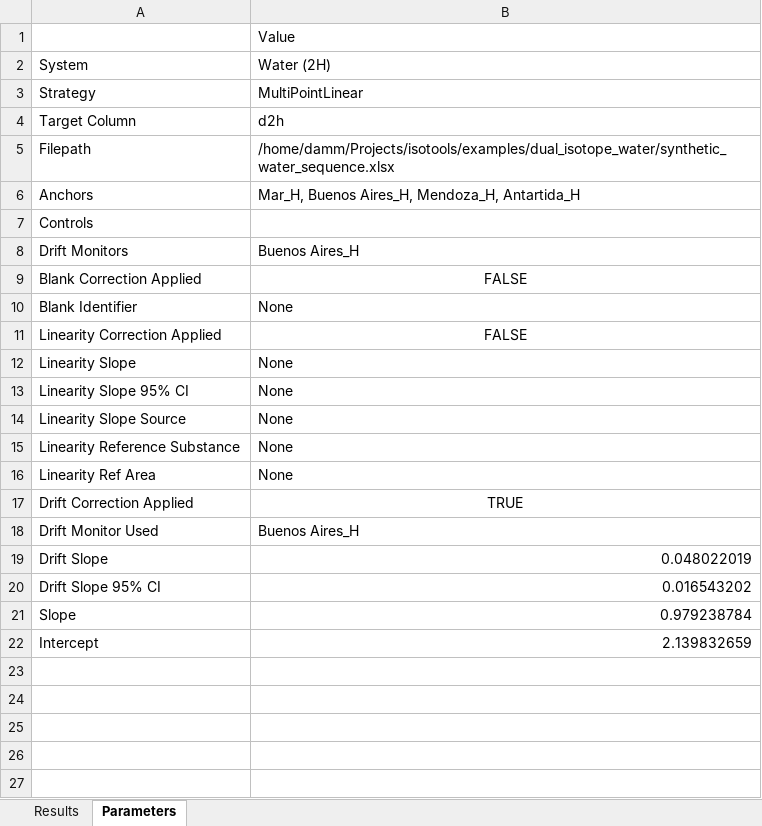
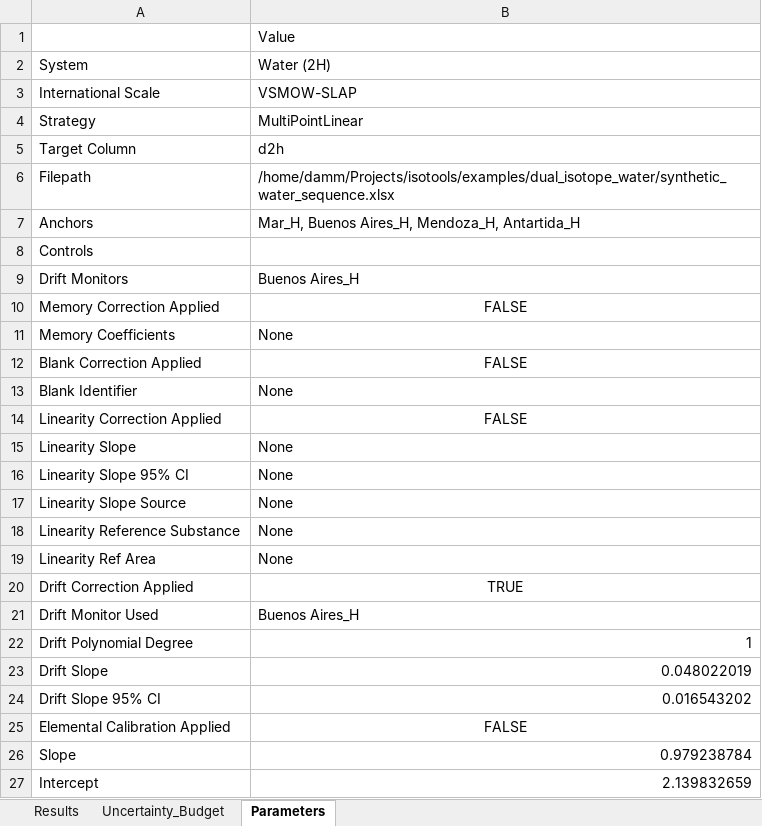
Before and after one commit to DamianPiuselli/isotools, an Excel workbook: examples/dual_isotope_water/Synthetic_Water_2H_Report.xlsx, sheet Parameters, drawn as a sheet; values as stored, in another font and other column widths than the file's, no borders; the diff names each change by its address in the sheet, - before the commit and + after, or states it on an @@ line.

```diff
--- a/examples/dual_isotope_water/Synthetic_Water_2H_Report.xlsx (sheet Parameters)
+++ b/examples/dual_isotope_water/Synthetic_Water_2H_Report.xlsx (sheet Parameters)
+sheet tab: Uncertainty_Budget
+row 3: International Scale | VSMOW-SLAP
+row 10: Memory Correction Applied | FALSE
+row 11: Memory Coefficients | None
+row 22: Drift Polynomial Degree | 1
+row 25: Elemental Calibration Applied | FALSE
```
Also changed, not shown: sheet Results, examples/dual_isotope_water/Synthetic_Water_18O_Report.xlsx, examples/dual_isotope_water/synthetic_water_sequence.xlsx, 15 other files.
